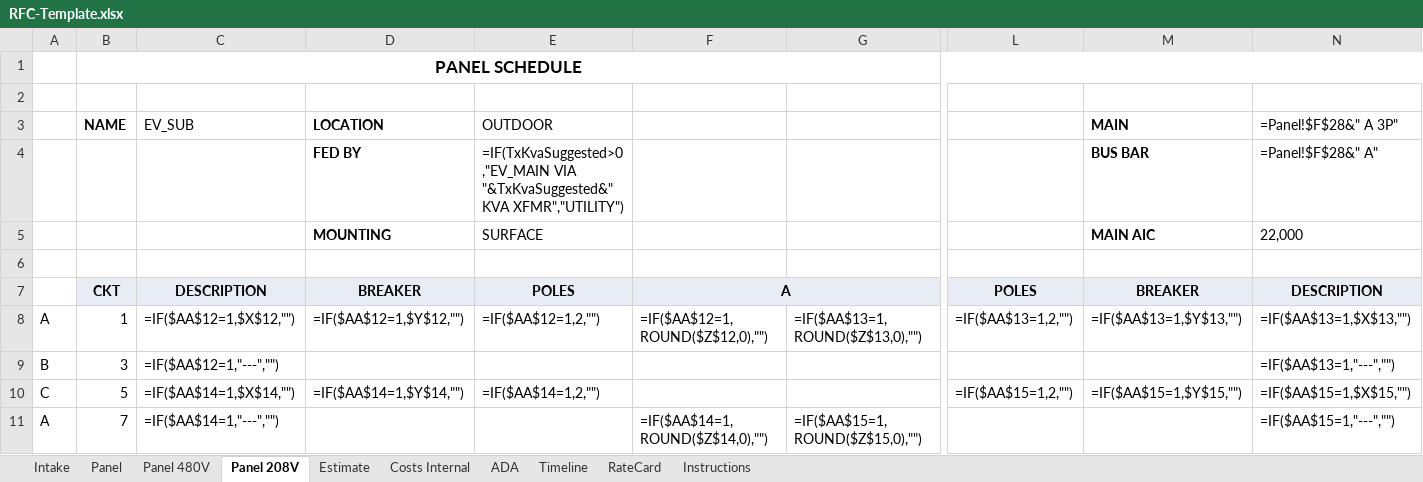
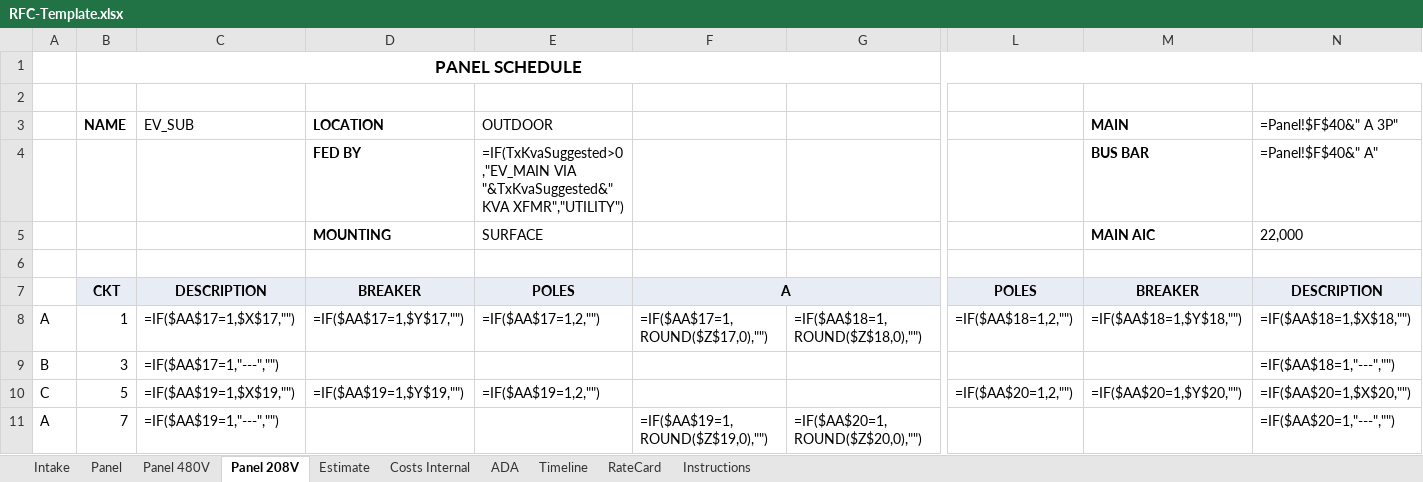
Before and after one commit to vatsal4545/rfc-estimator, an Excel workbook: templates/RFC-Template.xlsx, sheet Panel 208V, drawn as a sheet; only a part is shown, gaps mark what is left out; values as stored, in another font and other column widths than the file's, no borders; formulas without a stored value are shown as written; the diff covers the shown part only; the diff names each change by its address in the sheet, - before the commit and + after, or states it on an @@ line.

```diff
--- a/templates/RFC-Template.xlsx (sheet Panel 208V)
+++ b/templates/RFC-Template.xlsx (sheet Panel 208V)
-N3: =Panel!$F$28&" A 3P"
+N3: =Panel!$F$40&" A 3P"
-N4 (=Panel!$F$40&" A 3P"): =Panel!$F$28&" A"
+N4 (=Panel!$F$40&" A 3P"): =Panel!$F$40&" A"
-C8 (EV_SUB): =IF($AA$12=1,$X$12,"")
+C8 (EV_SUB): =IF($AA$17=1,$X$17,"")
-D8 (LOCATION): =IF($AA$12=1,$Y$12,"")
+D8 (LOCATION): =IF($AA$17=1,$Y$17,"")
-E8 (OUTDOOR): =IF($AA$12=1,2,"")
+E8 (OUTDOOR): =IF($AA$17=1,2,"")
-F8: =IF($AA$12=1,ROUND($Z$12,0),"")
+F8: =IF($AA$17=1,ROUND($Z$17,0),"")
-G8: =IF($AA$13=1,ROUND($Z$13,0),"")
+G8: =IF($AA$18=1,ROUND($Z$18,0),"")
-L8: =IF($AA$13=1,2,"")
+L8: =IF($AA$18=1,2,"")
-M8 (MAIN): =IF($AA$13=1,$Y$13,"")
+M8 (MAIN): =IF($AA$18=1,$Y$18,"")
-N8 (=Panel!$F$40&" A 3P"): =IF($AA$13=1,$X$13,"")
+N8 (=Panel!$F$40&" A 3P"): =IF($AA$18=1,$X$18,"")
-C9 (EV_SUB): =IF($AA$12=1,"---","")
+C9 (EV_SUB): =IF($AA$17=1,"---","")
-N9 (=Panel!$F$40&" A 3P"): =IF($AA$13=1,"---","")
+N9 (=Panel!$F$40&" A 3P"): =IF($AA$18=1,"---","")
-C10 (EV_SUB): =IF($AA$14=1,$X$14,"")
+C10 (EV_SUB): =IF($AA$19=1,$X$19,"")
-D10 (LOCATION): =IF($AA$14=1,$Y$14,"")
+D10 (LOCATION): =IF($AA$19=1,$Y$19,"")
-E10 (OUTDOOR): =IF($AA$14=1,2,"")
+E10 (OUTDOOR): =IF($AA$19=1,2,"")
-L10: =IF($AA$15=1,2,"")
+L10: =IF($AA$20=1,2,"")
-M10 (MAIN): =IF($AA$15=1,$Y$15,"")
+M10 (MAIN): =IF($AA$20=1,$Y$20,"")
-N10 (=Panel!$F$40&" A 3P"): =IF($AA$15=1,$X$15,"")
+N10 (=Panel!$F$40&" A 3P"): =IF($AA$20=1,$X$20,"")
-C11 (EV_SUB): =IF($AA$14=1,"---","")
+C11 (EV_SUB): =IF($AA$19=1,"---","")
-F11: =IF($AA$14=1,ROUND($Z$14,0),"")
+F11: =IF($AA$19=1,ROUND($Z$19,0),"")
-G11: =IF($AA$15=1,ROUND($Z$15,0),"")
+G11: =IF($AA$20=1,ROUND($Z$20,0),"")
-N11 (=Panel!$F$40&" A 3P"): =IF($AA$15=1,"---","")
+N11 (=Panel!$F$40&" A 3P"): =IF($AA$20=1,"---","")
```
Also changed, not shown: 2 added rows and 126 edited cells elsewhere in this sheet, sheet Panel, sheet Intake, sheet Panel 480V, sheet Instructions, sheet RateCard, sheet ADA, 2 more sheets, hidden cells, 2 other files.
